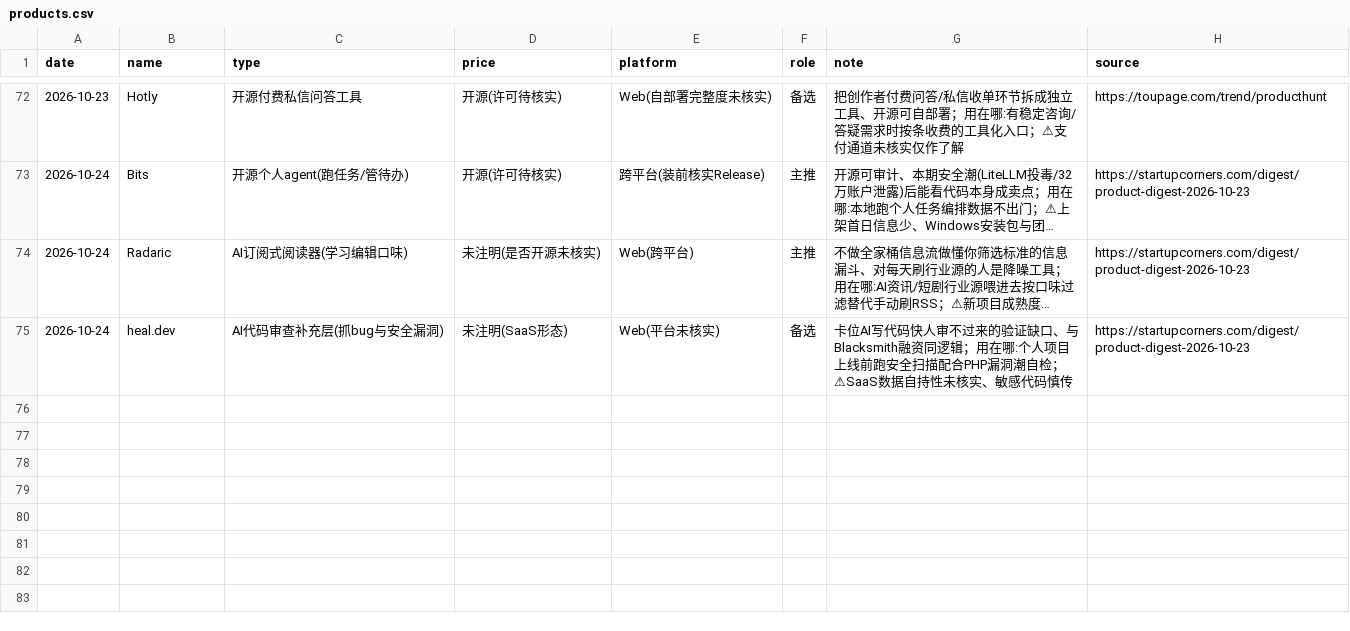
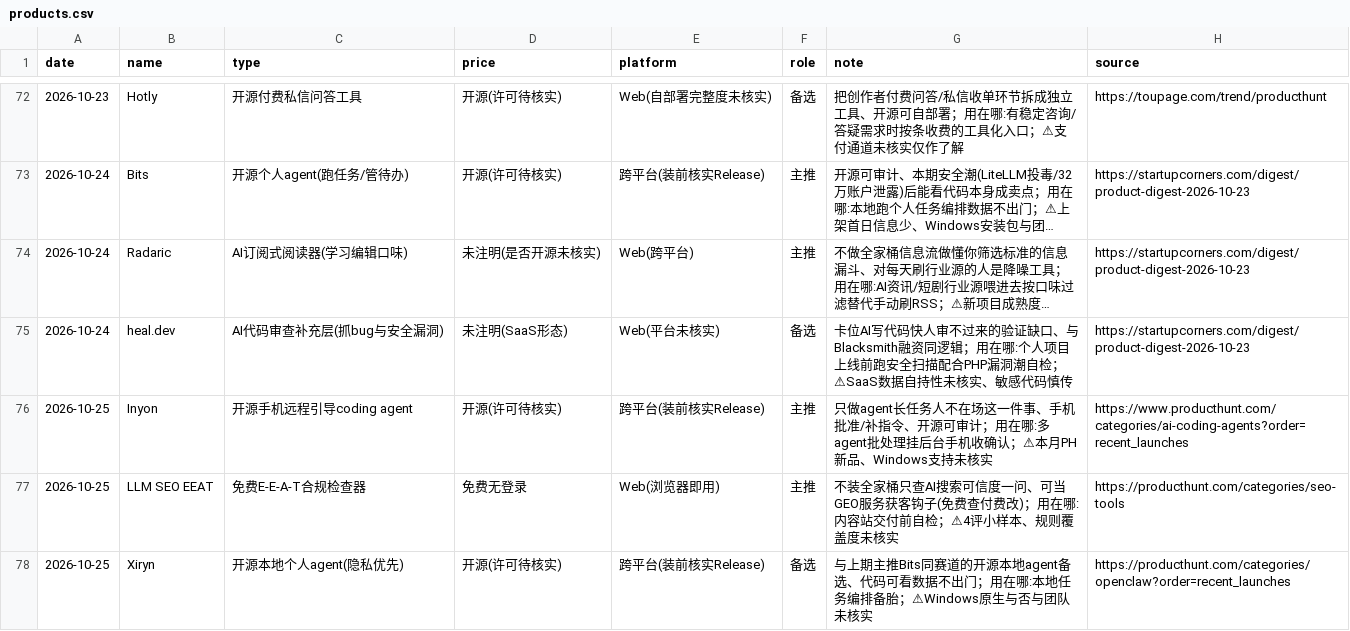
Before and after one commit to fengwuyun/daily-reports-hub, a CSV file: AI热点日报/products.csv, drawn as a sheet; only a part is shown, gaps mark what is left out; long unchanged cells end in …; the diff names each change by its address in the sheet, - before the commit and + after, or states it on an @@ line.

Commit message:
daily report: products.csv

```diff
--- a/AI热点日报/products.csv
+++ b/AI热点日报/products.csv
+row 76: 2026-10-25 | Inyon | 开源手机远程引导coding agent | 开源(许可待核实) | 跨平台(装前核实Release) | 主推 | 只做agent长任务人不在场这一件事、手机批准/补指令、开源可审计；用在哪:多agent批处理挂后台手机收确认；⚠本月PH新品、Windows支持未核实 | https://www.producthunt.com/categories/ai-coding-agents?order=recent_launches
+row 77: 2026-10-25 | LLM SEO EEAT | 免费E-E-A-T合规检查器 | 免费无登录 | Web(浏览器即用) | 主推 | 不装全家桶只查AI搜索可信度一问、可当GEO服务获客钩子(免费查付费改)；用在哪:内容站交付前自检；⚠4评小样本、规则覆盖度未核实 | https://producthunt.com/categories/seo-tools
+row 78: 2026-10-25 | Xiryn | 开源本地个人agent(隐私优先) | 开源(许可待核实) | 跨平台(装前核实Release) | 备选 | 与上期主推Bits同赛道的开源本地agent备选、代码可看数据不出门；用在哪:本地任务编排备胎；⚠Windows原生与否与团队未核实 | https://producthunt.com/categories/openclaw?order=recent_launches
```
